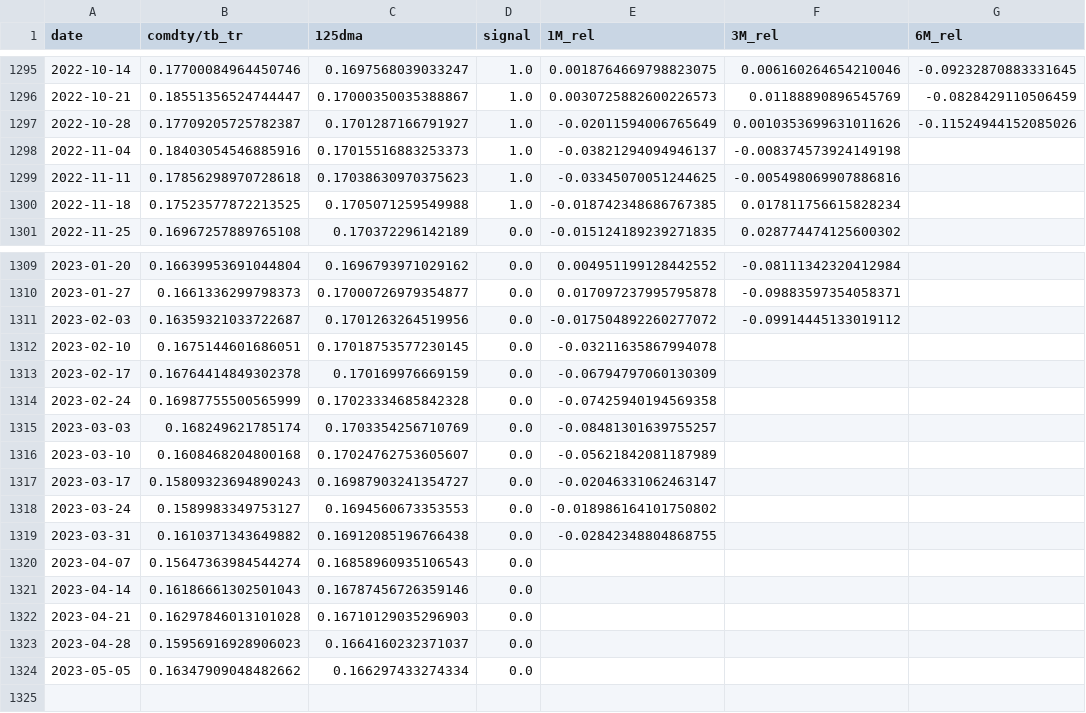
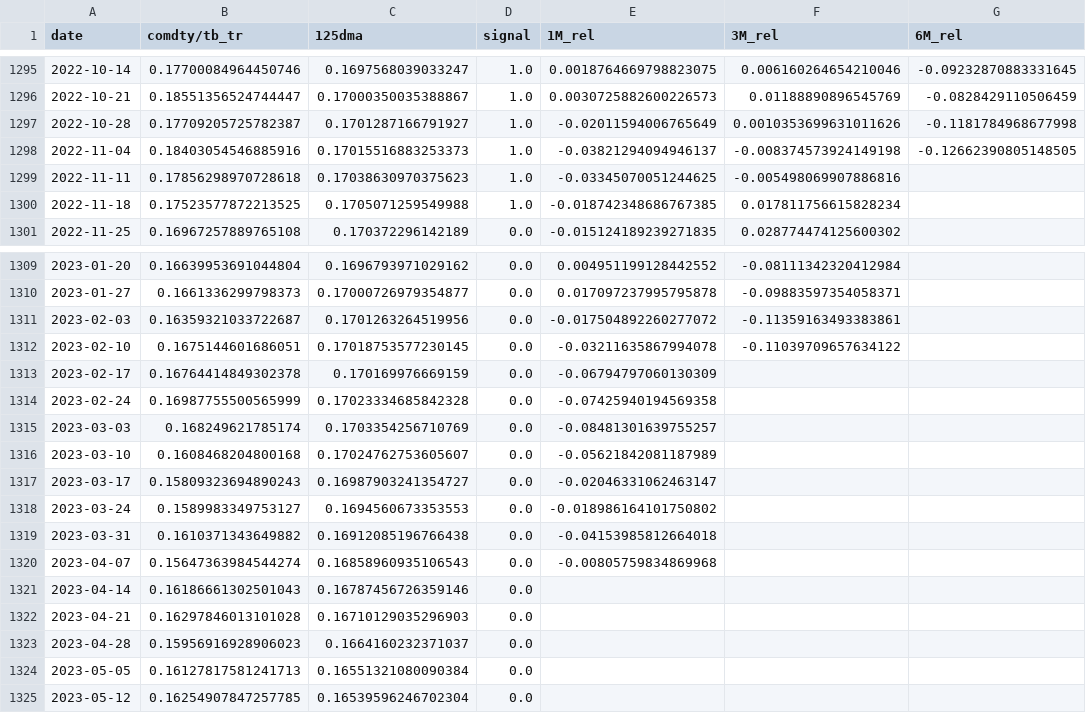
Before and after one commit to zhenik70/qrio, a CSV file: data/small_cap_model.csv, drawn as a sheet; only a part is shown, gaps mark what is left out.

```diff
--- a/data/small_cap_model.csv
+++ b/data/small_cap_model.csv
@@ -1296,4 +1296,4 @@ date,comdty/tb_tr,125dma,signal,1M_rel,3M_rel,6M_rel
 2022-10-21,0.18551356524744447,0.17000350035388867,1.0,0.0030725882600226573,0.01188890896545769,-0.0828429110506459
-2022-10-28,0.17709205725782387,0.1701287166791927,1.0,-0.02011594006765649,0.0010353699631011626,-0.11524944152085026
-2022-11-04,0.18403054546885916,0.17015516883253373,1.0,-0.03821294094946137,-0.008374573924149198,
+2022-10-28,0.17709205725782387,0.1701287166791927,1.0,-0.02011594006765649,0.0010353699631011626,-0.1181784968677998
+2022-11-04,0.18403054546885916,0.17015516883253373,1.0,-0.03821294094946137,-0.008374573924149198,-0.12662390805148505
 2022-11-11,0.17856298970728618,0.17038630970375623,1.0,-0.03345070051244625,-0.005498069907886816,
@@ -1310,4 +1310,4 @@ date,comdty/tb_tr,125dma,signal,1M_rel,3M_rel,6M_rel
 2023-01-27,0.1661336299798373,0.17000726979354877,0.0,0.017097237995795878,-0.09883597354058371,
-2023-02-03,0.16359321033722687,0.1701263264519956,0.0,-0.017504892260277072,-0.09914445133019112,
-2023-02-10,0.1675144601686051,0.17018753577230145,0.0,-0.03211635867994078,,
+2023-02-03,0.16359321033722687,0.1701263264519956,0.0,-0.017504892260277072,-0.11359163493383861,
+2023-02-10,0.1675144601686051,0.17018753577230145,0.0,-0.03211635867994078,-0.11039709657634122,
 2023-02-17,0.16764414849302378,0.170169976669159,0.0,-0.06794797060130309,,
@@ -1318,4 +1318,4 @@ date,comdty/tb_tr,125dma,signal,1M_rel,3M_rel,6M_rel
 2023-03-24,0.1589983349753127,0.1694560673353553,0.0,-0.018986164101750802,,
-2023-03-31,0.1610371343649882,0.16912085196766438,0.0,-0.02842348804868755,,
-2023-04-07,0.15647363984544274,0.16858960935106543,0.0,,,
+2023-03-31,0.1610371343649882,0.16912085196766438,0.0,-0.04153985812664018,,
+2023-04-07,0.15647363984544274,0.16858960935106543,0.0,-0.00805759834869968,,
 2023-04-14,0.16186661302501043,0.16787456726359146,0.0,,,
@@ -1323,2 +1323,3 @@ date,comdty/tb_tr,125dma,signal,1M_rel,3M_rel,6M_rel
 2023-04-28,0.15956916928906023,0.1664160232371037,0.0,,,
-2023-05-05,0.16347909048482662,0.166297433274334,0.0,,,
+2023-05-05,0.16127817581241713,0.16551321080090384,0.0,,,
+2023-05-12,0.16254907847257785,0.16539596246702304,0.0,,,
```
Also changed, not shown: data/rs_model.csv, data/rs_model_sprd.csv, 2 other files.
